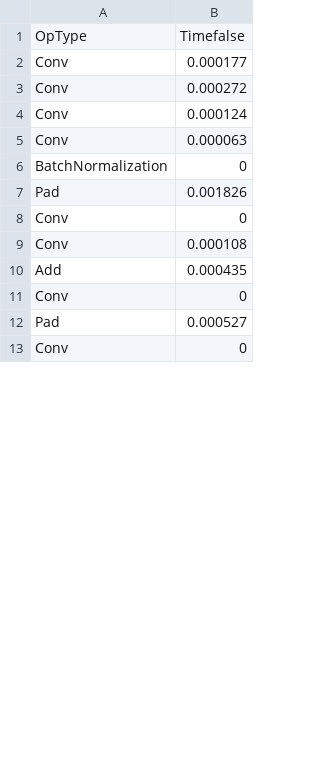
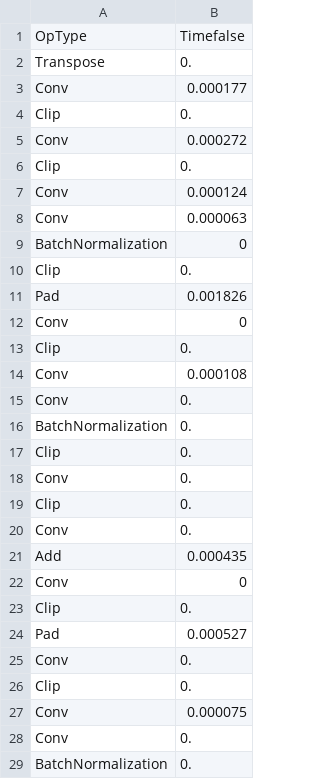
Before and after one commit to faccus/network_butcher, a CSV file: test_data/weights/operation_time_edge.csv, drawn as a sheet; only a part is shown; the shorter side is filled out with more unchanged rows; the diff covers the shown part only.

```diff
--- a/test_data/weights/operation_time_edge.csv
+++ b/test_data/weights/operation_time_edge.csv
@@ -1,4 +1,7 @@
 OpType,Timefalse
+Transpose,0.
 Conv,0.000177
+Clip,0.
 Conv,0.000272
+Clip,0.
 Conv,0.000124
@@ -6,7 +9,21 @@ Conv,0.000063
 BatchNormalization,0
+Clip,0.
 Pad,0.001826
 Conv,0
+Clip,0.
 Conv,0.000108
+Conv,0.
+BatchNormalization,0.
+Clip,0.
+Conv,0.
+Clip,0.
+Conv,0.
 Add,0.000435
 Conv,0
+Clip,0.
 Pad,0.000527
+Conv,0.
+Clip,0.
+Conv,0.000075
+Conv,0.
+BatchNormalization,0.
```
Also changed, not shown: 56 added rows, 3 moved rows and 2 edited cells elsewhere in this file, test_data/weights/operation_time_cloud.csv, test_data/weights/operation_time_cloud_slow.csv, 44 other files.
